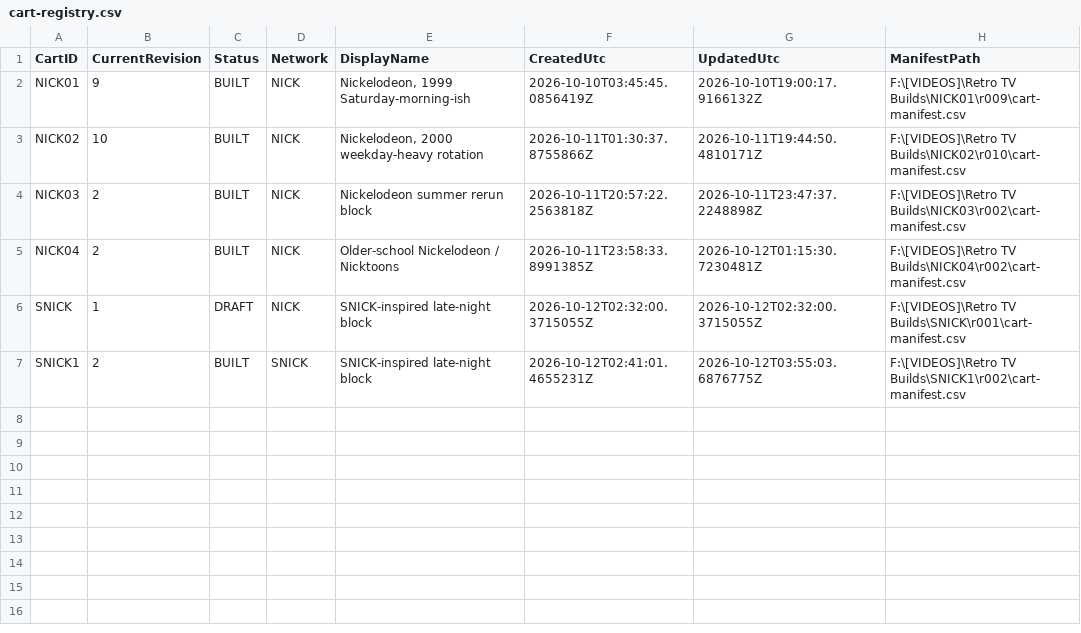
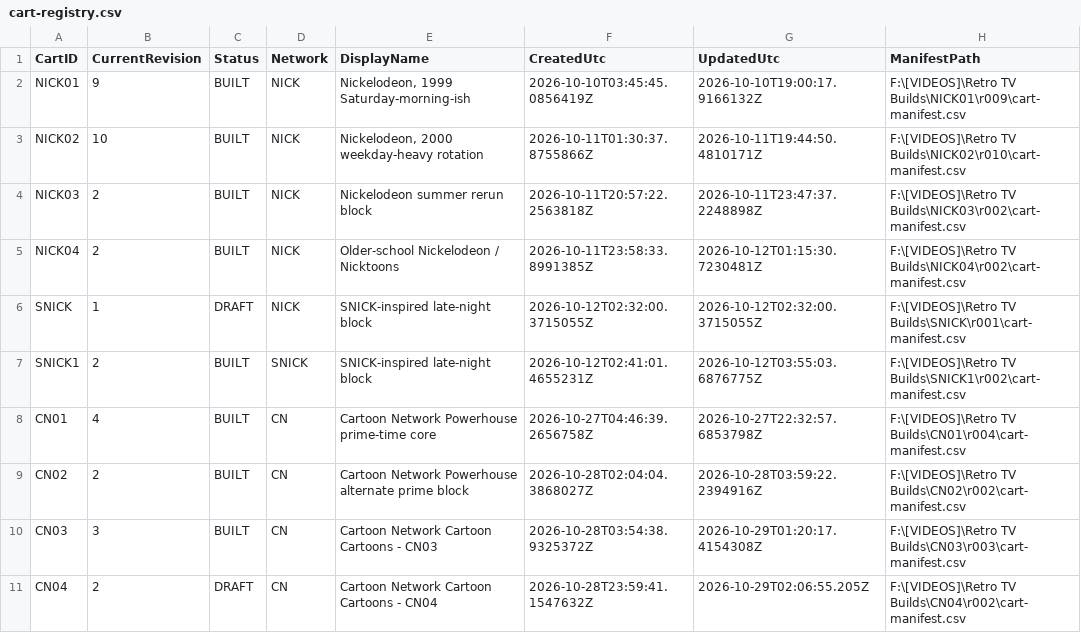
Before and after one commit to ToastSweat/retro-tv-cart-builder, a CSV file: STATE/cart-registry.csv, drawn as a sheet.

```diff
--- a/STATE/cart-registry.csv
+++ b/STATE/cart-registry.csv
@@ -7 +7,5 @@
 "SNICK1","2","BUILT","SNICK","SNICK-inspired late-night block","2026-10-12T02:41:01.4655231Z","2026-10-12T03:55:03.6876775Z","F:\[VIDEOS]\Retro TV Builds\SNICK1\r002\cart-manifest.csv"
+"CN01","4","BUILT","CN","Cartoon Network Powerhouse prime-time core","2026-10-27T04:46:39.2656758Z","2026-10-27T22:32:57.6853798Z","F:\[VIDEOS]\Retro TV Builds\CN01\r004\cart-manifest.csv"
+"CN02","2","BUILT","CN","Cartoon Network Powerhouse alternate prime block","2026-10-28T02:04:04.3868027Z","2026-10-28T03:59:22.2394916Z","F:\[VIDEOS]\Retro TV Builds\CN02\r002\cart-manifest.csv"
+"CN03","3","BUILT","CN","Cartoon Network Cartoon Cartoons - CN03","2026-10-28T03:54:38.9325372Z","2026-10-29T01:20:17.4154308Z","F:\[VIDEOS]\Retro TV Builds\CN03\r003\cart-manifest.csv"
+"CN04","2","DRAFT","CN","Cartoon Network Cartoon Cartoons - CN04","2026-10-28T23:59:41.1547632Z","2026-10-29T02:06:55.205Z","F:\[VIDEOS]\Retro TV Builds\CN04\r002\cart-manifest.csv"
```
Also changed, not shown: STATE/handpicked-branding.csv, 47 other files.
